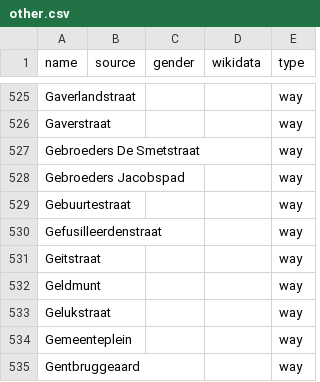
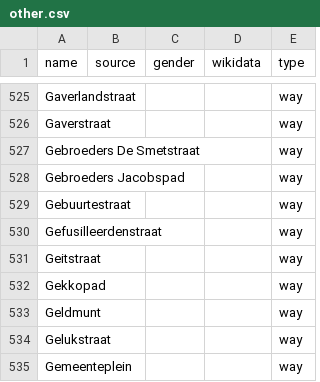
Before and after one commit to EqualStreetNames/equalstreetnames-gent, a CSV file: data/other.csv, drawn as a sheet; only a part is shown, gaps mark what is left out; the shorter side is filled out with more unchanged rows; the diff names each change by its address in the sheet, - before the commit and + after, or states it on an @@ line.

```diff
--- a/data/other.csv
+++ b/data/other.csv
+row 532: Gekkopad |  |  |  | way
```
Also changed, not shown: 2 other files.
